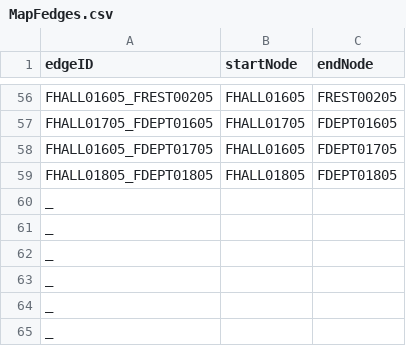
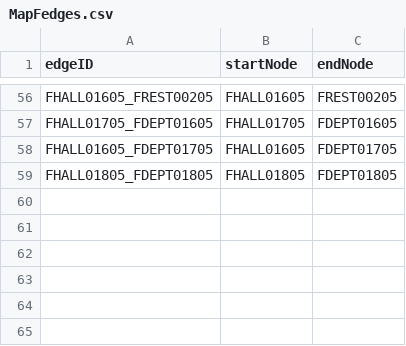
Before and after one commit to smulhern18/CS3733-D20-Team-F-Project-BWD20, a CSV file: src/main/resources/edu/wpi/teamF/csv/MapFedges.csv, drawn as a sheet; only a part is shown, gaps mark what is left out; the diff names each change by its address in the sheet, - before the commit and + after, or states it on an @@ line.

```diff
--- a/src/main/resources/edu/wpi/teamF/csv/MapFedges.csv
+++ b/src/main/resources/edu/wpi/teamF/csv/MapFedges.csv
-row 60: _
-row 61: _
-row 62: _
-row 63: _
-row 64: _
-row 65: _
```
Also changed, not shown: src/main/resources/edu/wpi/teamF/csv/MapFnodes.csv, 2 other files.
